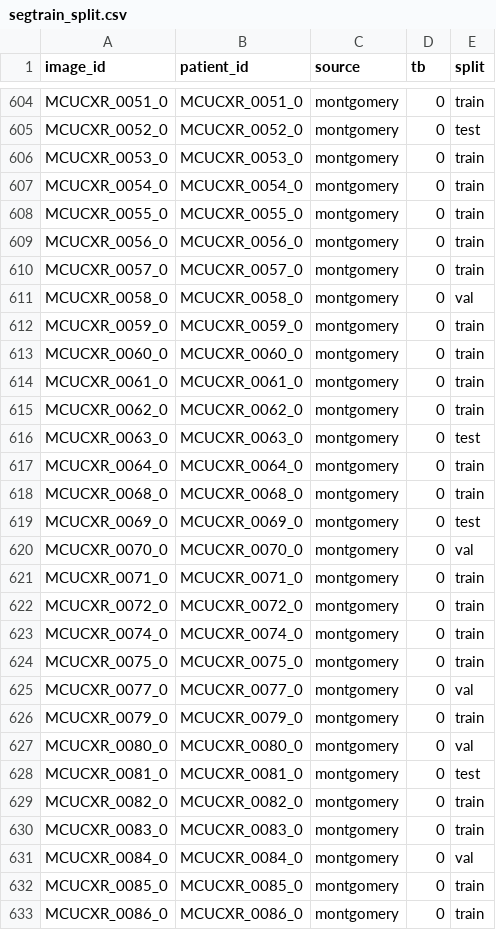
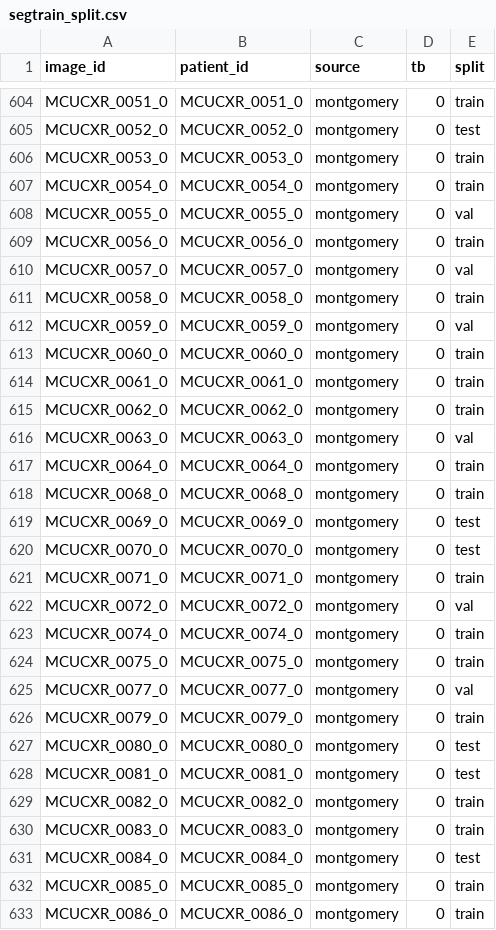
Before and after one commit to JulianCarvajal/tuberculosis-lung-segmentation, a CSV file: data/metadata/segtrain_split.csv, drawn as a sheet; only a part is shown, gaps mark what is left out; the diff covers the shown part only.

```diff
--- a/data/metadata/segtrain_split.csv
+++ b/data/metadata/segtrain_split.csv
@@ -607,7 +607,7 @@ MCUCXR_0053_0,MCUCXR_0053_0,montgomery,0,train
 MCUCXR_0054_0,MCUCXR_0054_0,montgomery,0,train
-MCUCXR_0055_0,MCUCXR_0055_0,montgomery,0,train
+MCUCXR_0055_0,MCUCXR_0055_0,montgomery,0,val
 MCUCXR_0056_0,MCUCXR_0056_0,montgomery,0,train
-MCUCXR_0057_0,MCUCXR_0057_0,montgomery,0,train
-MCUCXR_0058_0,MCUCXR_0058_0,montgomery,0,val
-MCUCXR_0059_0,MCUCXR_0059_0,montgomery,0,train
+MCUCXR_0057_0,MCUCXR_0057_0,montgomery,0,val
+MCUCXR_0058_0,MCUCXR_0058_0,montgomery,0,train
+MCUCXR_0059_0,MCUCXR_0059_0,montgomery,0,val
 MCUCXR_0060_0,MCUCXR_0060_0,montgomery,0,train
@@ -615,3 +615,3 @@ MCUCXR_0061_0,MCUCXR_0061_0,montgomery,0,train
 MCUCXR_0062_0,MCUCXR_0062_0,montgomery,0,train
-MCUCXR_0063_0,MCUCXR_0063_0,montgomery,0,test
+MCUCXR_0063_0,MCUCXR_0063_0,montgomery,0,val
 MCUCXR_0064_0,MCUCXR_0064_0,montgomery,0,train
@@ -619,5 +619,5 @@ MCUCXR_0068_0,MCUCXR_0068_0,montgomery,0,train
 MCUCXR_0069_0,MCUCXR_0069_0,montgomery,0,test
-MCUCXR_0070_0,MCUCXR_0070_0,montgomery,0,val
+MCUCXR_0070_0,MCUCXR_0070_0,montgomery,0,test
 MCUCXR_0071_0,MCUCXR_0071_0,montgomery,0,train
-MCUCXR_0072_0,MCUCXR_0072_0,montgomery,0,train
+MCUCXR_0072_0,MCUCXR_0072_0,montgomery,0,val
 MCUCXR_0074_0,MCUCXR_0074_0,montgomery,0,train
@@ -626,3 +626,3 @@ MCUCXR_0077_0,MCUCXR_0077_0,montgomery,0,val
 MCUCXR_0079_0,MCUCXR_0079_0,montgomery,0,train
-MCUCXR_0080_0,MCUCXR_0080_0,montgomery,0,val
+MCUCXR_0080_0,MCUCXR_0080_0,montgomery,0,test
 MCUCXR_0081_0,MCUCXR_0081_0,montgomery,0,test
@@ -630,3 +630,3 @@ MCUCXR_0082_0,MCUCXR_0082_0,montgomery,0,train
 MCUCXR_0083_0,MCUCXR_0083_0,montgomery,0,train
-MCUCXR_0084_0,MCUCXR_0084_0,montgomery,0,val
+MCUCXR_0084_0,MCUCXR_0084_0,montgomery,0,test
 MCUCXR_0085_0,MCUCXR_0085_0,montgomery,0,train
```
Also changed, not shown: 182 edited cells elsewhere in this file, results/segmentation/test_metrics.csv, 9 other files.
